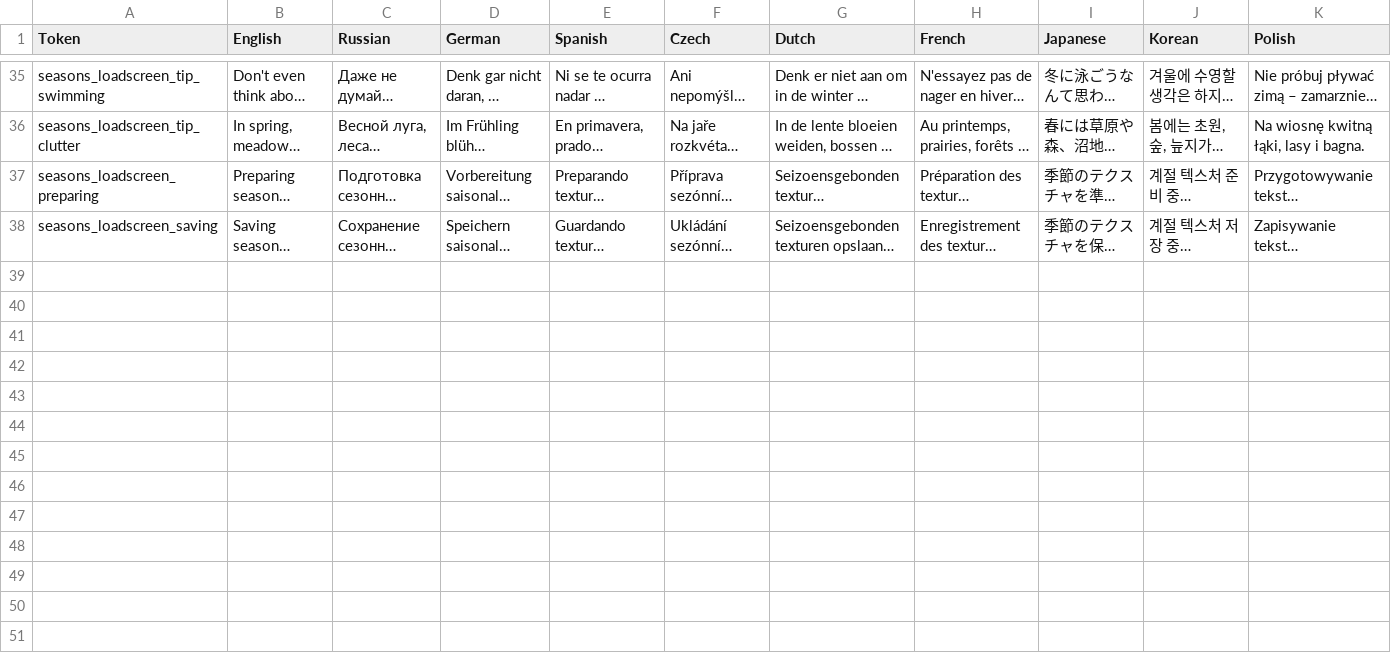
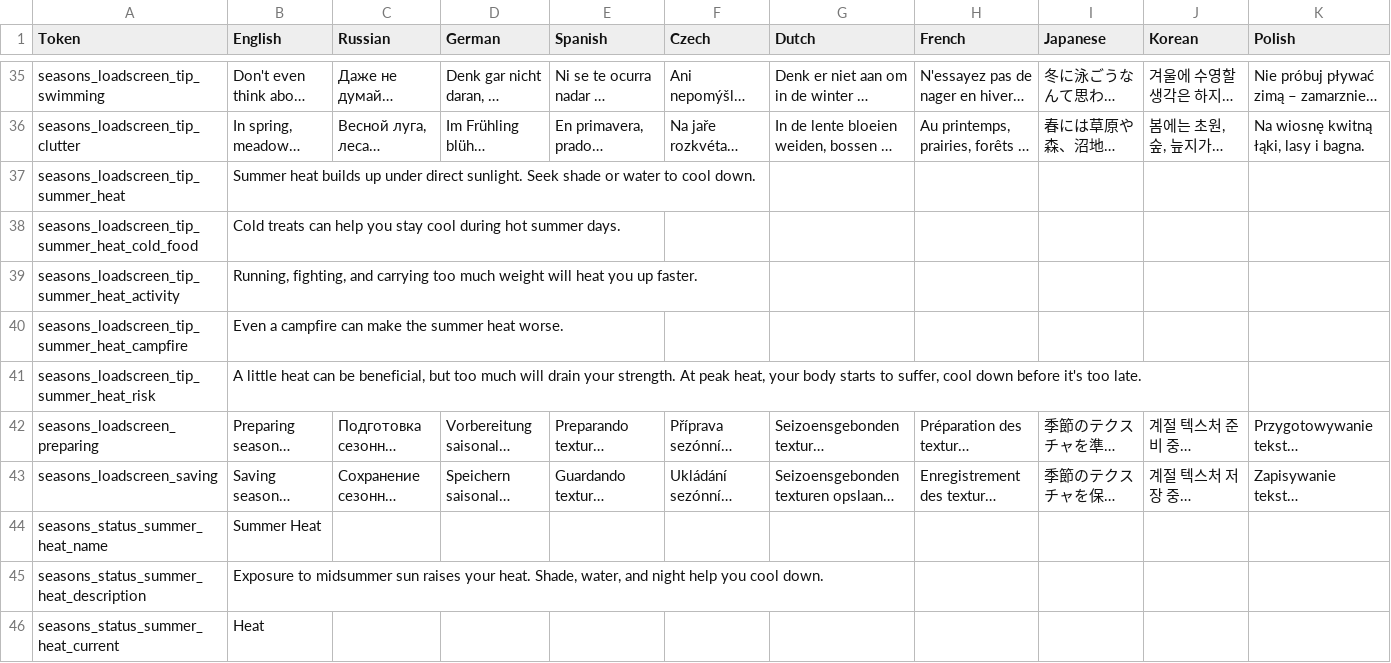
Before and after one commit to shudnal/Seasons, a CSV file: EmbeddedLocalizations.csv, drawn as a sheet; only a part is shown, gaps mark what is left out; long unchanged cells end in …; rows hold the shown columns only; the diff covers the shown part only; the diff names each change by its address in the sheet, - before the commit and + after, or states it on an @@ line.

Commit message:
new summer icon summer heat without visuals and localization

```diff
--- a/EmbeddedLocalizations.csv
+++ b/EmbeddedLocalizations.csv
+row 37: seasons_loadscreen_tip_summer_heat | Summer heat builds up under direct sunlight. Seek shade or water to cool down.
+row 38: seasons_loadscreen_tip_summer_heat_cold_food | Cold treats can help you stay cool during hot summer days.
+row 39: seasons_loadscreen_tip_summer_heat_activity | Running, fighting, and carrying too much weight will heat you up faster.
+row 40: seasons_loadscreen_tip_summer_heat_campfire | Even a campfire can make the summer heat worse.
+row 41: seasons_loadscreen_tip_summer_heat_risk | A little heat can be beneficial, but too much will drain your strength. At peak heat, your body starts to suffer, cool down before it's too late.
+row 44: seasons_status_summer_heat_name | Summer Heat
+row 45: seasons_status_summer_heat_description | Exposure to midsummer sun raises your heat. Shade, water, and night help you cool down.
+row 46: seasons_status_summer_heat_current | Heat
```
Also changed, not shown: 25 added rows elsewhere in this file, 28 other files.
